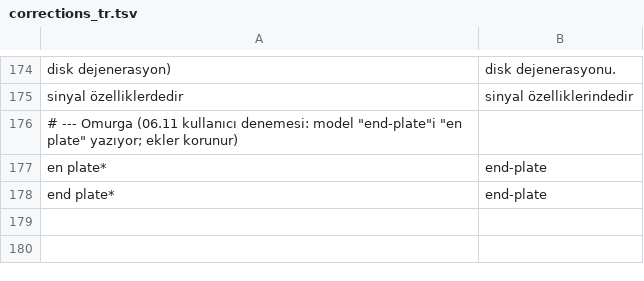
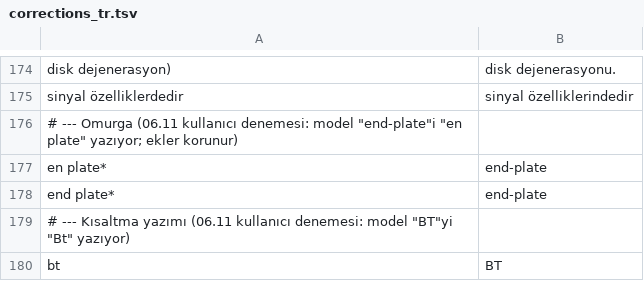
Before and after one commit to AbdullahDagci/tibbi-dikte, a TSV file: app/medical/corrections_tr.tsv, drawn as a sheet; only a part is shown, gaps mark what is left out; the diff names each change by its address in the sheet, - before the commit and + after, or states it on an @@ line.

```diff
--- a/app/medical/corrections_tr.tsv
+++ b/app/medical/corrections_tr.tsv
+row 179: # --- Kısaltma yazımı (06.11 kullanıcı denemesi: model "BT"yi "Bt" yazıyor)
+row 180: bt | BT
```
Also changed, not shown: 18 other files.
